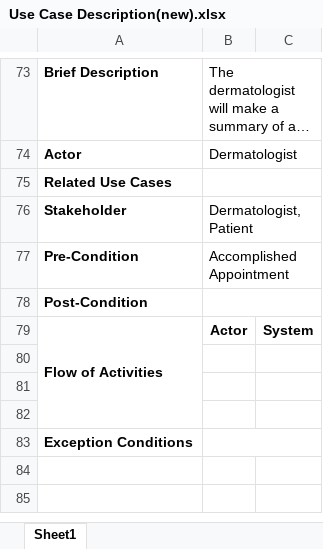
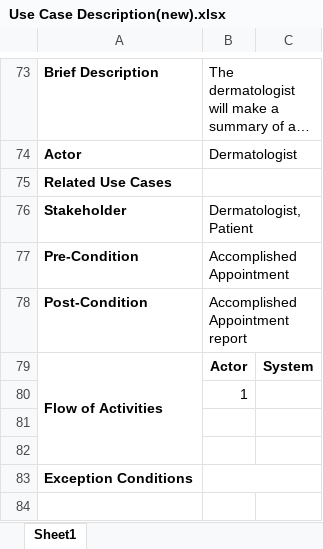
Before and after one commit to seans888/Thomas-n-Friends, an Excel workbook: SSYSADD1 DOCU/Diagrams/Use Case Description(new).xlsx, sheet Sheet1, drawn as a sheet; only a part is shown, gaps mark what is left out; the shorter side is filled out with more unchanged rows; long unchanged cells end in …; values as stored, in another font and other column widths than the file's, no borders; the diff names each change by its address in the sheet, - before the commit and + after, or states it on an @@ line.

```diff
--- a/SSYSADD1 DOCU/Diagrams/Use Case Description(new).xlsx (sheet Sheet1)
+++ b/SSYSADD1 DOCU/Diagrams/Use Case Description(new).xlsx (sheet Sheet1)
-B78: (empty)
+B78: Accomplished Appointment report
-B80: (empty)
+B80: 1
```
Also changed, not shown: 1 other file.
